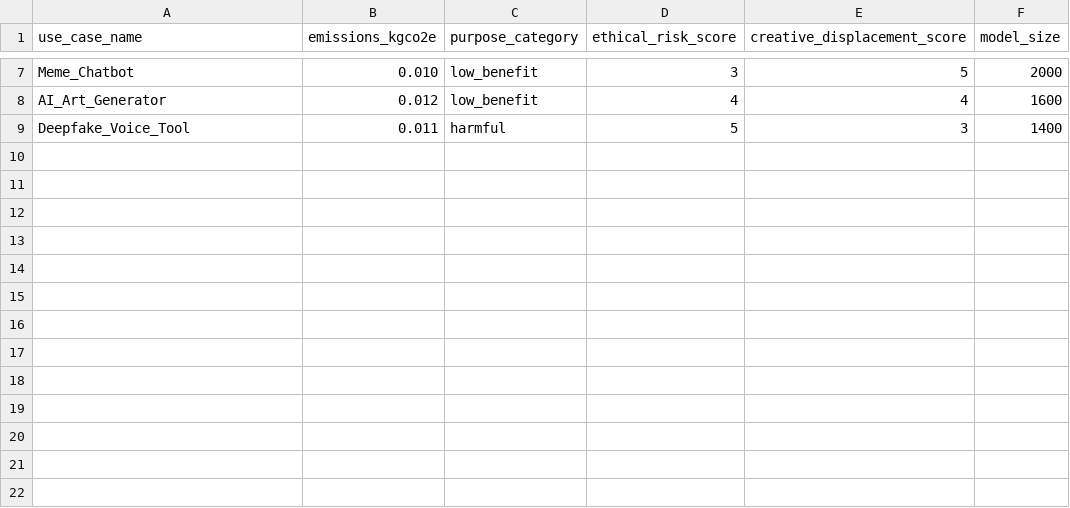
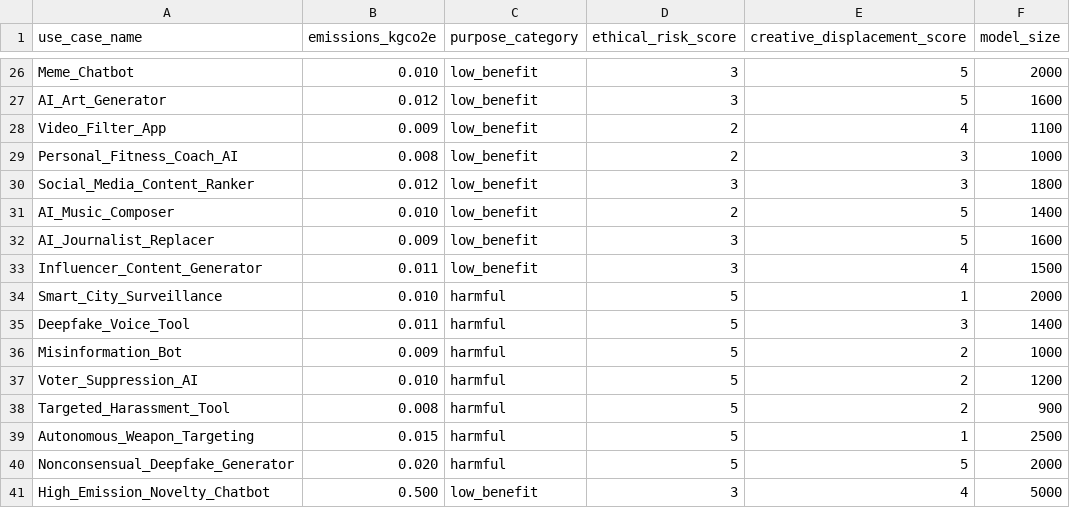
Before and after one commit to hasini08/ai-misuse-evaluator, a CSV file: data/usecases.csv, drawn as a sheet; only a part is shown, gaps mark what is left out; addresses are those after the commit; the diff covers the shown part only; the diff names each change by its address in the sheet, - before the commit and + after, or states it on an @@ line.

```diff
--- a/data/usecases.csv
+++ b/data/usecases.csv
-D27 (ethical_risk_score): 4
+D27 (ethical_risk_score): 3
-E27 (creative_displacement_score): 4
+E27 (creative_displacement_score): 5
+row 28: Video_Filter_App | 0.009 | low_benefit | 2 | 4 | 1100
+row 29: Personal_Fitness_Coach_AI | 0.008 | low_benefit | 2 | 3 | 1000
+row 30: Social_Media_Content_Ranker | 0.012 | low_benefit | 3 | 3 | 1800
+row 31: AI_Music_Composer | 0.010 | low_benefit | 2 | 5 | 1400
+row 32: AI_Journalist_Replacer | 0.009 | low_benefit | 3 | 5 | 1600
+row 33: Influencer_Content_Generator | 0.011 | low_benefit | 3 | 4 | 1500
+row 34: Smart_City_Surveillance | 0.010 | harmful | 5 | 1 | 2000
+row 36: Misinformation_Bot | 0.009 | harmful | 5 | 2 | 1000
+row 37: Voter_Suppression_AI | 0.010 | harmful | 5 | 2 | 1200
+row 38: Targeted_Harassment_Tool | 0.008 | harmful | 5 | 2 | 900
+row 39: Autonomous_Weapon_Targeting | 0.015 | harmful | 5 | 1 | 2500
+row 40: Nonconsensual_Deepfake_Generator | 0.020 | harmful | 5 | 5 | 2000
+row 41: High_Emission_Novelty_Chatbot | 0.500 | low_benefit | 3 | 4 | 5000
```
Also changed, not shown: 19 added rows and 1 edited cell elsewhere in this file, data/pareto_frontier.csv, data/results_scored.csv, 18 other files.
